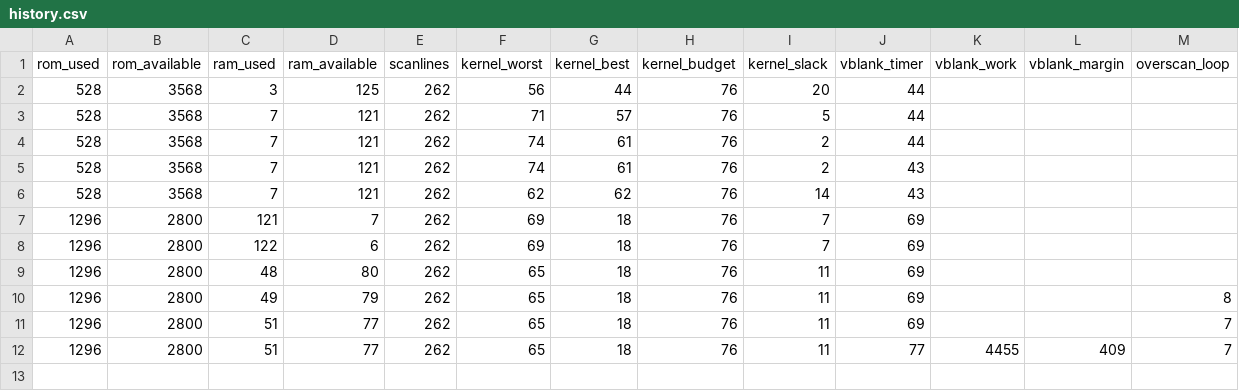
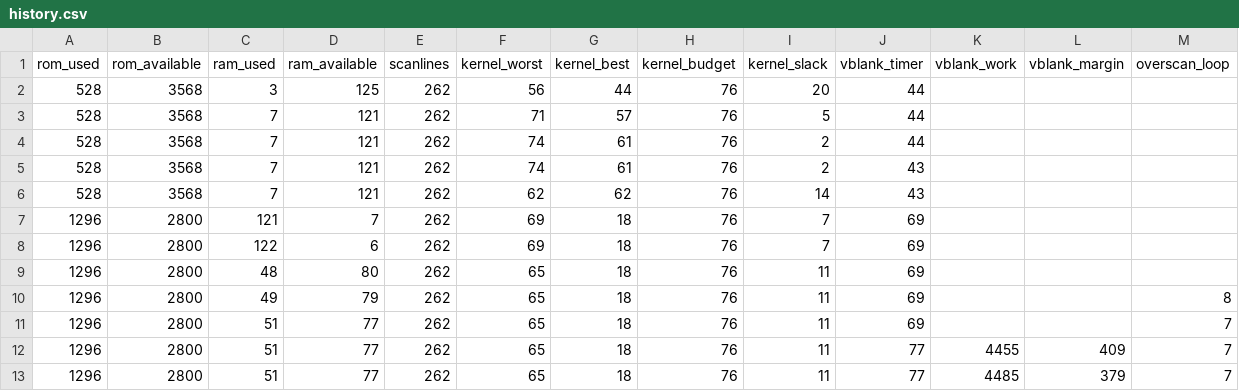
Before and after one commit to Andropovbr/wizard-duel, a CSV file: docs/benchmarks/history.csv, drawn as a sheet.

Commit message:
Round 7: fix event-table same-row bump (vertical stretch)
InsertEvent .insertSingle stored the original stacked row even when the
bump policy had already advanced evRow to row+1, producing two entries
at the same absolute row. ConvertDeltas then emitted delta 0 and the
kernel DEC evCnt wrapped 0 -> $FF, so the OFF event never fired and the
object stayed enabled to the bottom edge (vertical stretch). Reproduced
with both players alive at the same row, both missiles flying, and the
ball crossing the missile rows.

Fix: .insertSingle now discards the original stacked row and writes the
effective evRow, keeping the table strictly sorted. VBLANK work 4485
cycles (margin 379), kernel untouched (65/76, slack 11), frame exactly
262 scanlines, ROM 1296 / RAM 51 unchanged.

Adds tests/test_event_collision.py (18 tests) driving the real
BuildEvents + kernel and a 60-frame runtime regression in
test_frame_timing.py, all verified to fail against the pre-fix ROM.

```diff
--- a/docs/benchmarks/history.csv
+++ b/docs/benchmarks/history.csv
@@ -12 +12,2 @@ rom_used,rom_available,ram_used,ram_available,scanlines,kernel_worst,kernel_best
 1296,2800,51,77,262,65,18,76,11,77,4455,409,7
+1296,2800,51,77,262,65,18,76,11,77,4485,379,7
```
Also changed, not shown: 10 other files.
